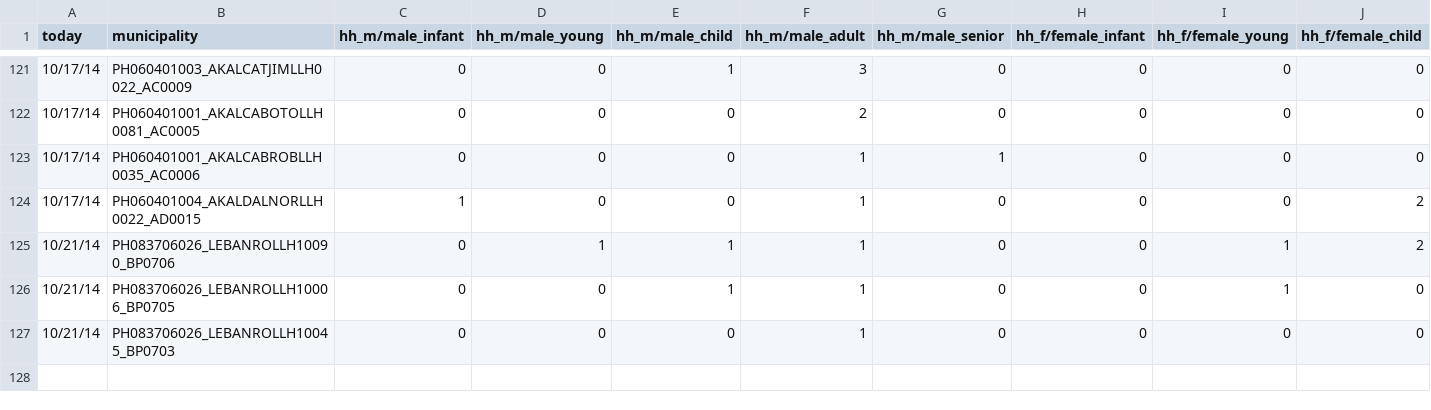
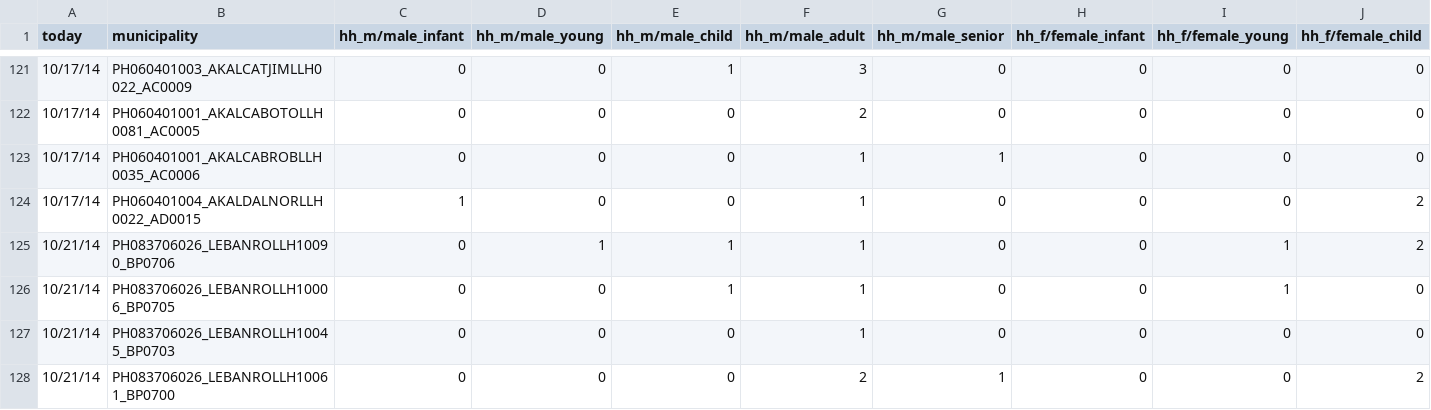
Before and after one commit to AmericanRedCross/rita-cart-survey, a CSV file: data/HLA-SurveyData.csv, drawn as a sheet; only a part is shown, gaps mark what is left out; rows hold the shown columns only; the diff names each change by its address in the sheet, - before the commit and + after, or states it on an @@ line.

Commit message:
one new survey completed

```diff
--- a/data/HLA-SurveyData.csv
+++ b/data/HLA-SurveyData.csv
+row 128: 10/21/14 | PH083706026_LEBANROLLH10061_BP0700 | 0 | 0 | 0 | 2 | 1 | 0 | 0 | 2
```
